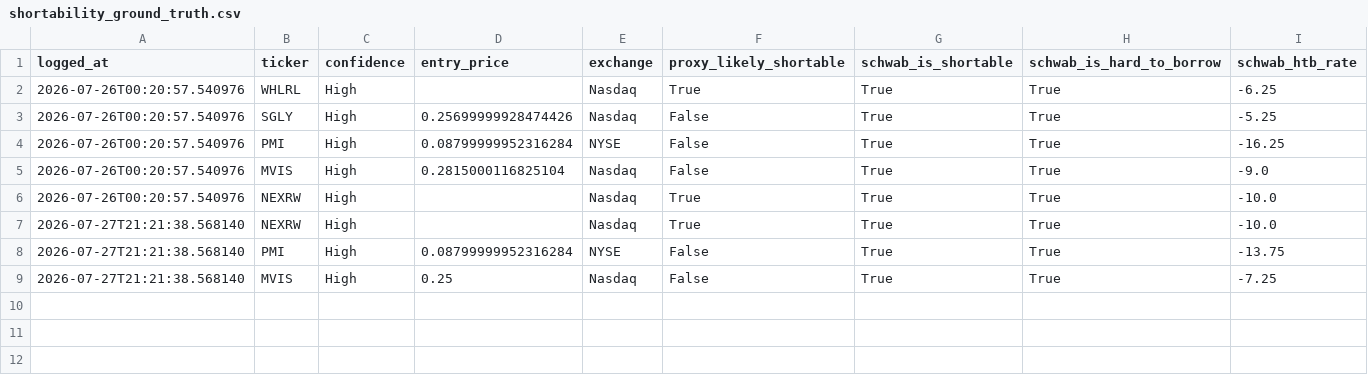
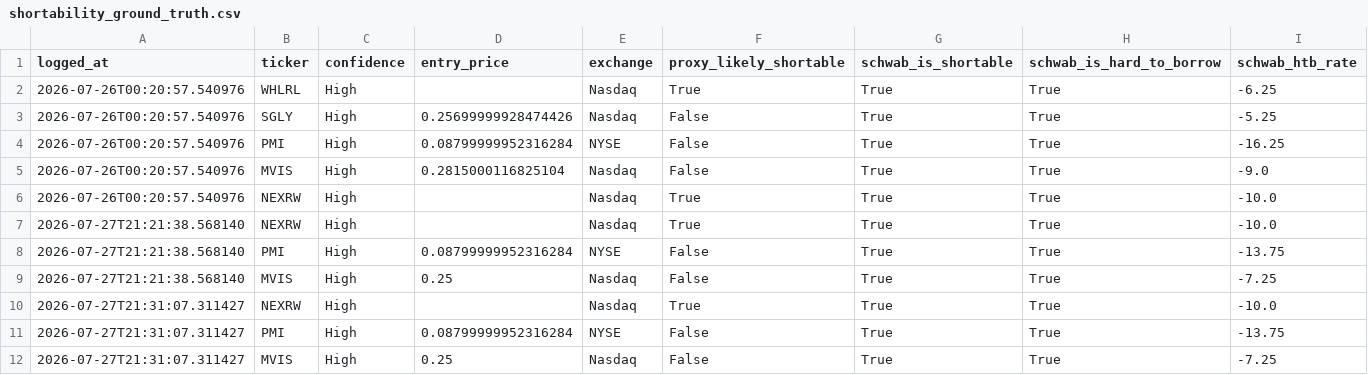
Before and after one commit to anthony-lamelas/reverse-split-strategy, a CSV file: DATA/shortability_ground_truth.csv, drawn as a sheet; the diff names each change by its address in the sheet, - before the commit and + after, or states it on an @@ line.

```diff
--- a/DATA/shortability_ground_truth.csv
+++ b/DATA/shortability_ground_truth.csv
+row 10: 2026-07-27T21:31:07.311427 | NEXRW | High |  | Nasdaq | True | True | True | -10.0
+row 11: 2026-07-27T21:31:07.311427 | PMI | High | 0.08799999952316284 | NYSE | False | True | True | -13.75
+row 12: 2026-07-27T21:31:07.311427 | MVIS | High | 0.25 | Nasdaq | False | True | True | -7.25
```
Also changed, not shown: 4 other files.
